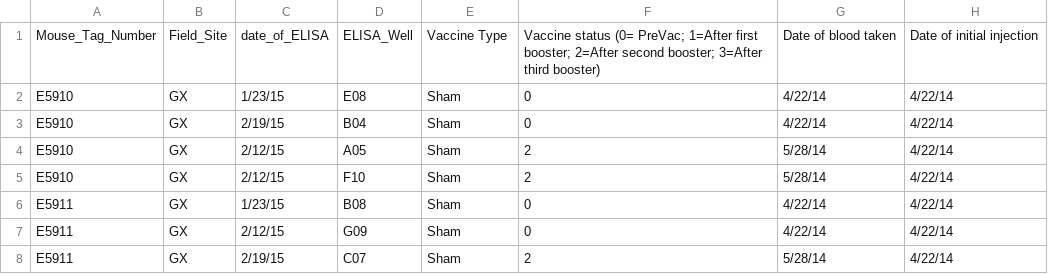
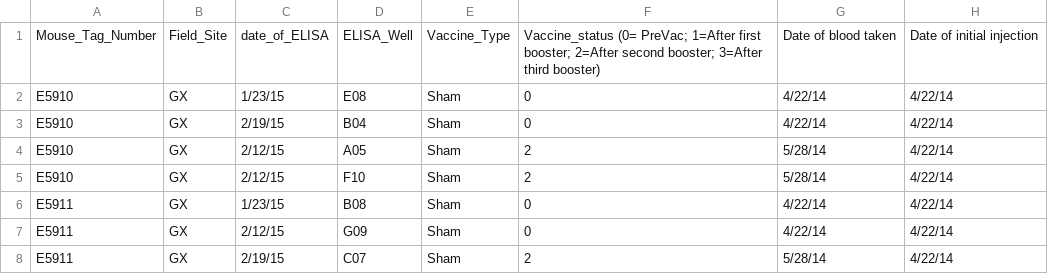
Before and after one commit to jilldev137/cary_penn_nsf, a CSV file: serologydata_2014.csv, drawn as a sheet; only a part is shown; the diff names each change by its address in the sheet, - before the commit and + after, or states it on an @@ line.

Commit message:
added a couple more underscores
more practice

```diff
--- a/serologydata_2014.csv
+++ b/serologydata_2014.csv
-E1: Vaccine Type
+E1: Vaccine_Type
-F1: Vaccine status (0= PreVac;…
+F1: Vaccine_status (0= PreVac;…
```
